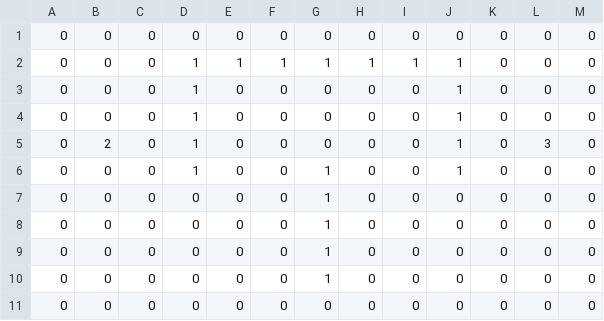
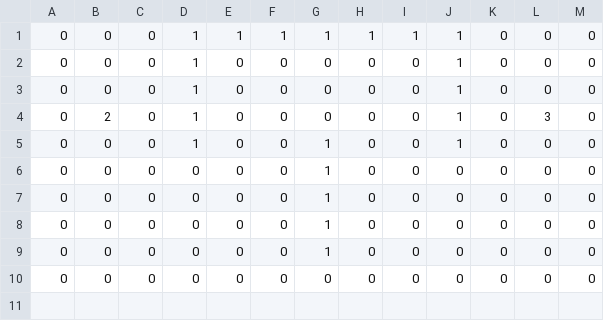
Before and after one commit to rohanuttamsingh/CMSC477Team3, a CSV file: Project1/map.csv, drawn as a sheet.

```diff
--- a/Project1/map.csv
+++ b/Project1/map.csv
@@ -1,2 +1 @@
-0,0,0,0,0,0,0,0,0,0,0,0,0
 0,0,0,1,1,1,1,1,1,1,0,0,0
```
Also changed, not shown: 2 other files.
